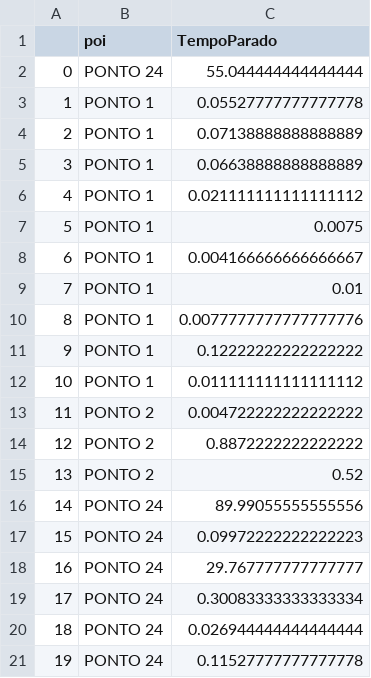
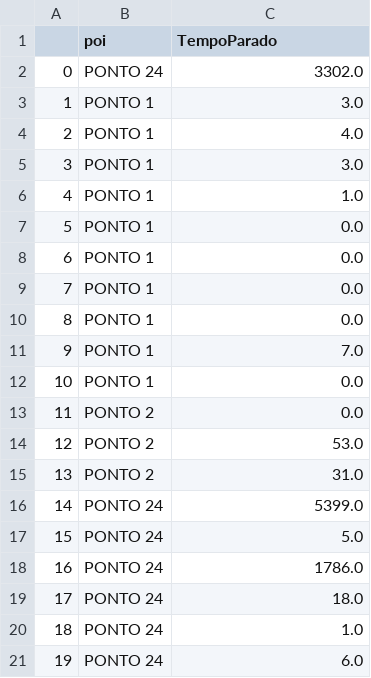
Before and after one commit to andrepizani/ProcessoSeletivoMobi7, a CSV file: frotaParadoPoi.csv, drawn as a sheet.

```diff
--- a/frotaParadoPoi.csv
+++ b/frotaParadoPoi.csv
@@ -1,21 +1,21 @@
 ,poi,TempoParado
-0,PONTO 24,55.044444444444444
-1,PONTO 1,0.05527777777777778
-2,PONTO 1,0.07138888888888889
-3,PONTO 1,0.06638888888888889
-4,PONTO 1,0.021111111111111112
-5,PONTO 1,0.0075
-6,PONTO 1,0.004166666666666667
-7,PONTO 1,0.01
-8,PONTO 1,0.0077777777777777776
-9,PONTO 1,0.12222222222222222
-10,PONTO 1,0.011111111111111112
-11,PONTO 2,0.004722222222222222
-12,PONTO 2,0.8872222222222222
-13,PONTO 2,0.52
-14,PONTO 24,89.99055555555556
-15,PONTO 24,0.09972222222222223
-16,PONTO 24,29.767777777777777
-17,PONTO 24,0.30083333333333334
-18,PONTO 24,0.026944444444444444
-19,PONTO 24,0.11527777777777778
+0,PONTO 24,3302.0
+1,PONTO 1,3.0
+2,PONTO 1,4.0
+3,PONTO 1,3.0
+4,PONTO 1,1.0
+5,PONTO 1,0.0
+6,PONTO 1,0.0
+7,PONTO 1,0.0
+8,PONTO 1,0.0
+9,PONTO 1,7.0
+10,PONTO 1,0.0
+11,PONTO 2,0.0
+12,PONTO 2,53.0
+13,PONTO 2,31.0
+14,PONTO 24,5399.0
+15,PONTO 24,5.0
+16,PONTO 24,1786.0
+17,PONTO 24,18.0
+18,PONTO 24,1.0
+19,PONTO 24,6.0
```
Also changed, not shown: tempoParadoVeiculo.csv, 6 other files.
